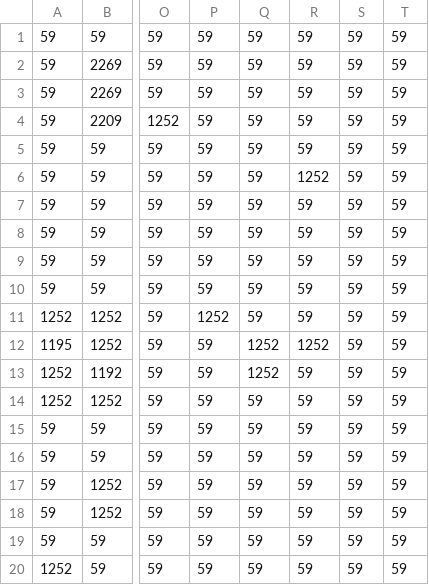
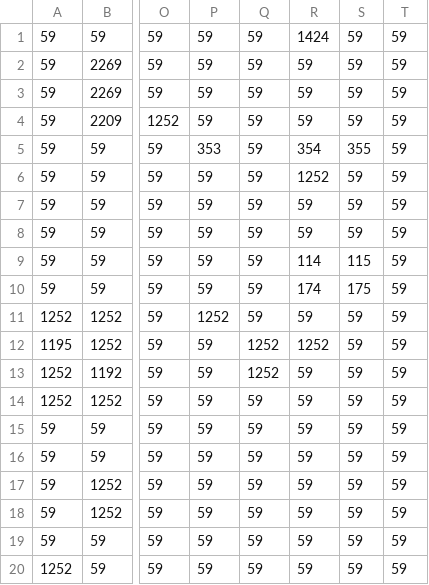
Before and after one commit to TM-020222/0903_GitHub, a CSV file: map/map_kagu.csv, drawn as a sheet; only a part is shown, gaps mark what is left out; the diff names each change by its address in the sheet, - before the commit and + after, or states it on an @@ line.

```diff
--- a/map/map_kagu.csv
+++ b/map/map_kagu.csv
-R1: 59
+R1: 1424
-P5: 59
+P5: 353
-R5: 59
+R5: 354
-S5: 59
+S5: 355
-R9: 59
+R9: 114
-S9: 59
+S9: 115
-R10: 59
+R10: 174
-S10: 59
+S10: 175
```
Also changed, not shown: map/map_naka.csv, map/map_naka_atari.csv, 11 other files.
